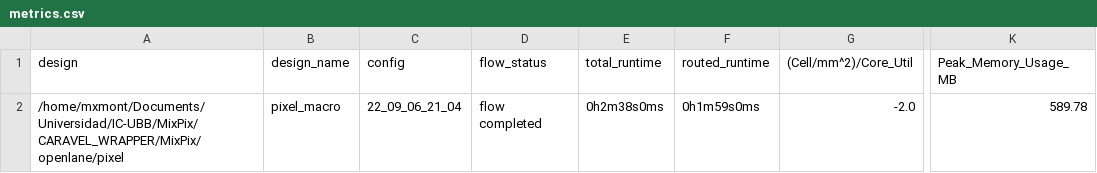
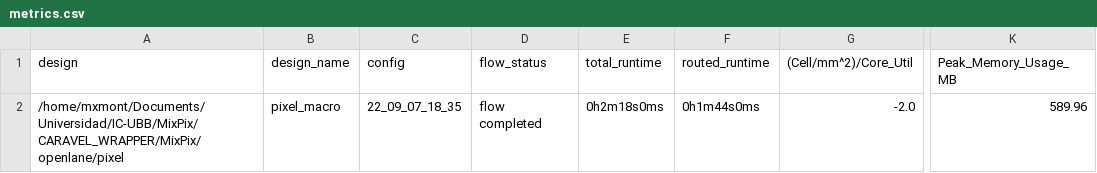
Before and after one commit to HALxmont/MixPix, a CSV file: signoff/pixel/metrics.csv, drawn as a sheet; only a part is shown, gaps mark what is left out; the diff names each change by its address in the sheet, - before the commit and + after, or states it on an @@ line.

```diff
--- a/signoff/pixel/metrics.csv
+++ b/signoff/pixel/metrics.csv
-C2 (config): 22_09_06_21_04
+C2 (config): 22_09_07_18_35
-E2 (total_runtime): 0h2m38s0ms
+E2 (total_runtime): 0h2m18s0ms
-F2 (routed_runtime): 0h1m59s0ms
+F2 (routed_runtime): 0h1m44s0ms
-K2 (Peak_Memory_Usage_MB): 589.78
+K2 (Peak_Memory_Usage_MB): 589.96
```
Also changed, not shown: signoff/rlbp/metrics.csv, 15 other files.
